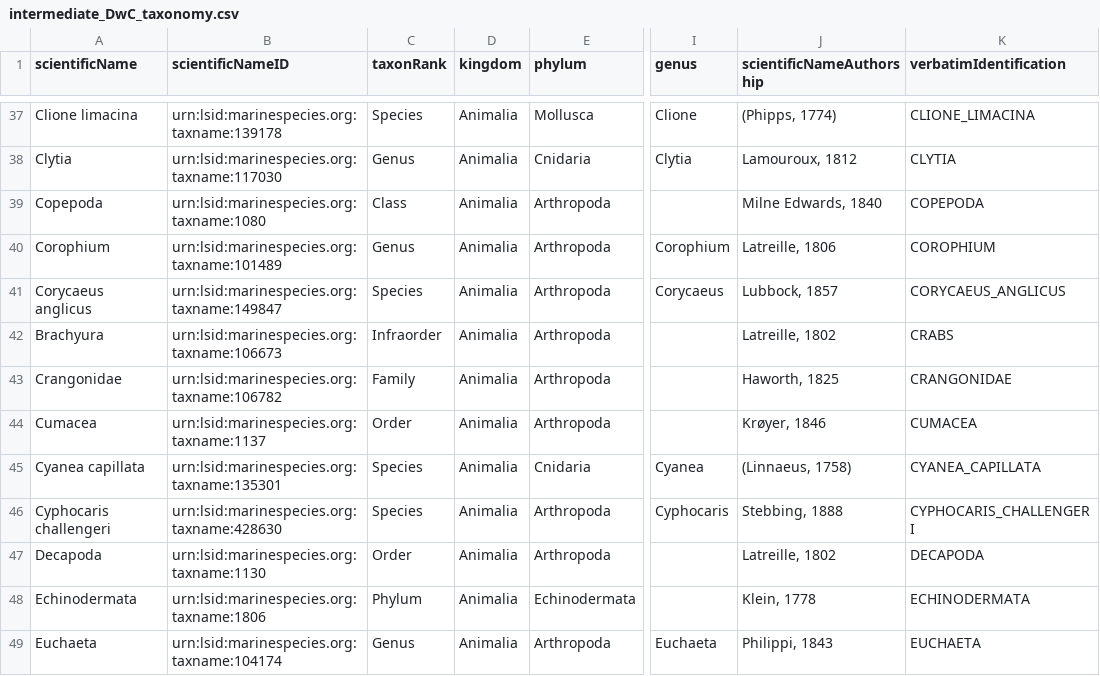
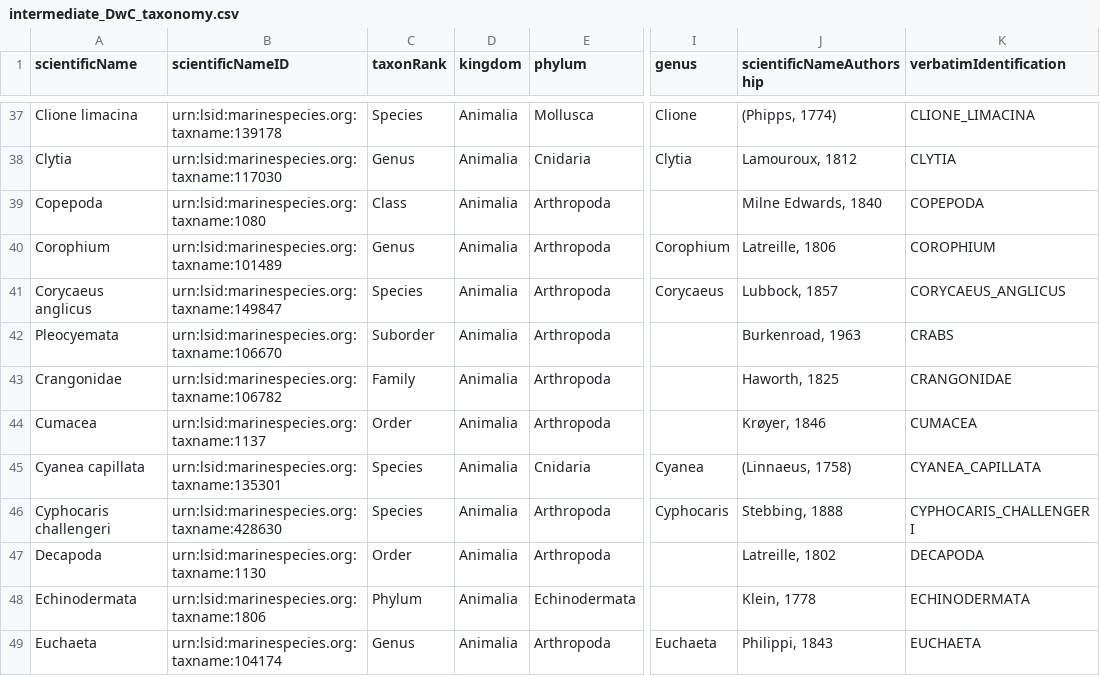
Before and after one commit to nanoos-pnw/obis-keisterhczoop, a CSV file: intermediate_DwC_taxonomy.csv, drawn as a sheet; only a part is shown, gaps mark what is left out; the diff covers the shown part only; the diff names each change by its address in the sheet, - before the commit and + after, or states it on an @@ line.

Commit message:
Update taxonomic matches based on Amanda's input and rerun taxonomy, occurrence and emof notebooks

```diff
--- a/intermediate_DwC_taxonomy.csv
+++ b/intermediate_DwC_taxonomy.csv
-A42 (scientificName): Brachyura
+A42 (scientificName): Pleocyemata
-B42 (scientificNameID): urn:lsid:marinespecies.org:taxname:106673
+B42 (scientificNameID): urn:lsid:marinespecies.org:taxname:106670
-C42 (taxonRank): Infraorder
+C42 (taxonRank): Suborder
-J42 (scientificNameAuthorship): Latreille, 1802
+J42 (scientificNameAuthorship): Burkenroad, 1963
```
Also changed, not shown: 2 added rows and 8 edited cells elsewhere in this file, intermediate_DwC_occurrence_life_history_stage.csv, 6 other files.
